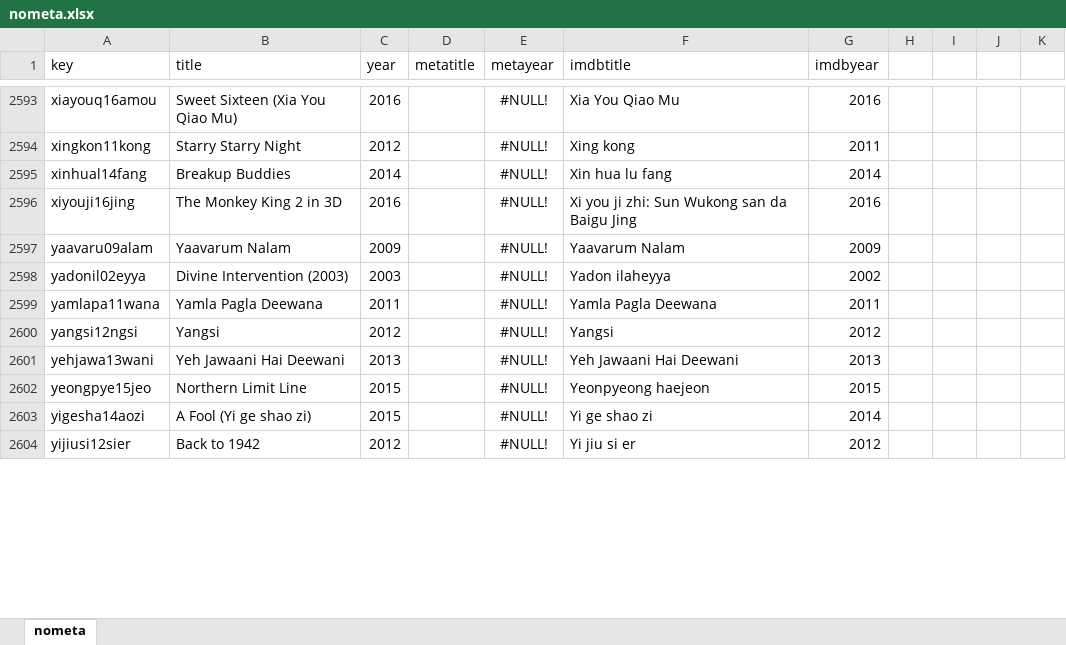
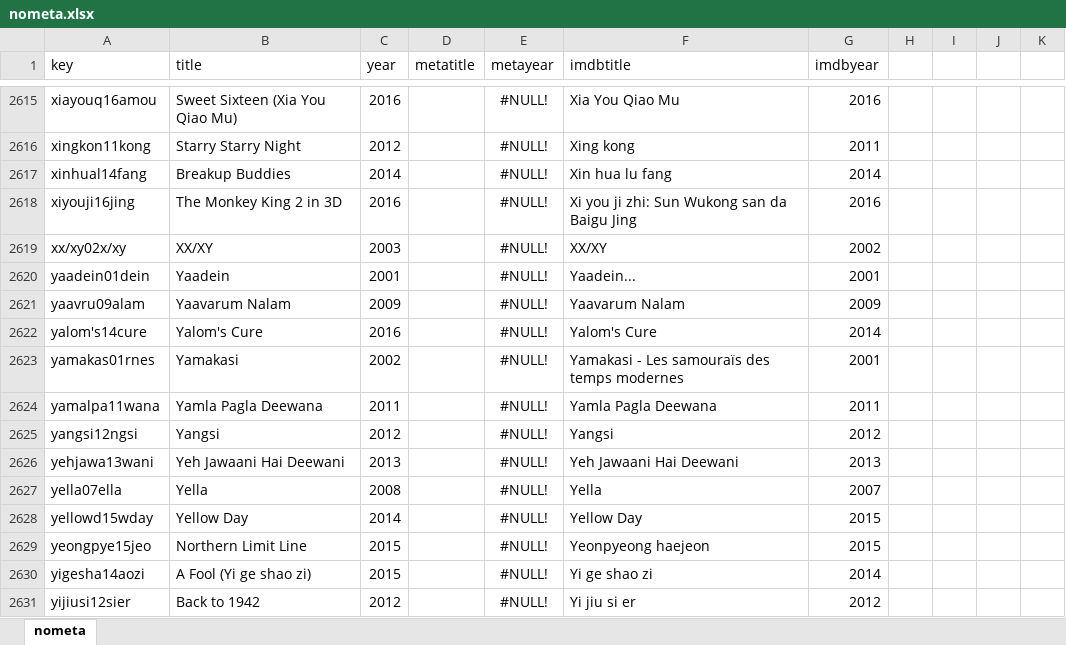
Before and after one commit to raddick/movies, an Excel workbook: data_2017_5_9/compare/nometa.xlsx, sheet nometa, drawn as a sheet; only a part is shown, gaps mark what is left out; values as stored, in another font and other column widths than the file's, no borders; removed rows and columns are numbered as before the commit, all else as after; the diff covers the shown part only; the diff names each change by its address in the sheet, - before the commit and + after, or states it on an @@ line.

```diff
--- a/data_2017_5_9/compare/nometa.xlsx (sheet nometa)
+++ b/data_2017_5_9/compare/nometa.xlsx (sheet nometa)
+row 2619: xx/xy02x/xy | XX/XY | 2003 |  | #NULL! | XX/XY | 2002
+row 2620: yaadein01dein | Yaadein | 2001 |  | #NULL! | Yaadein... | 2001
-A2621 (key): yaavaru09alam
+A2621 (key): yaavru09alam
-row 2598: yadonil02eyya | Divine Intervention (2003) | 2003 |  | #NULL! | Yadon ilaheyya | 2002
+row 2622: yalom's14cure | Yalom's Cure | 2016 |  | #NULL! | Yalom's Cure | 2014
+row 2623: yamakas01rnes | Yamakasi | 2002 |  | #NULL! | Yamakasi - Les samouraïs des temps modernes | 2001
-A2624 (key): yamlapa11wana
+A2624 (key): yamalpa11wana
+row 2627: yella07ella | Yella | 2008 |  | #NULL! | Yella | 2007
+row 2628: yellowd15wday | Yellow Day | 2014 |  | #NULL! | Yellow Day | 2015
```
Also changed, not shown: 36 added rows, 2 removed rows and 6 edited cells elsewhere in this sheet, data_2017_5_9/compare/nobom.xlsx, data_2017_5_9/compare/noimdb.xlsx, 15 other files.
